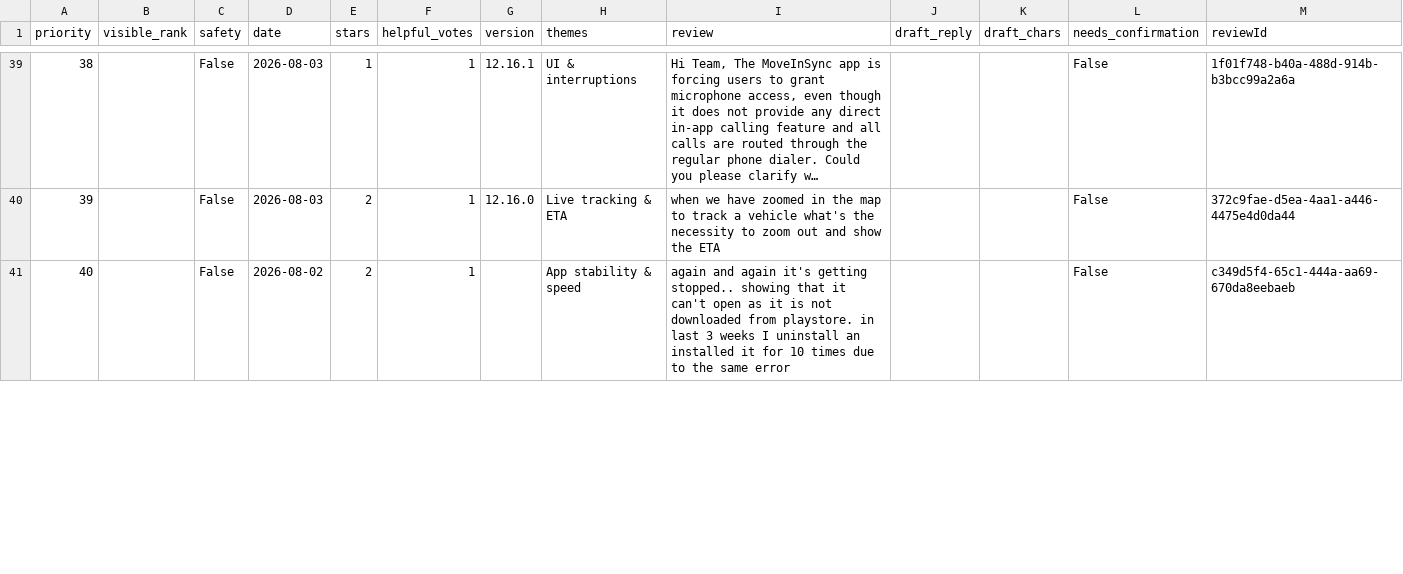
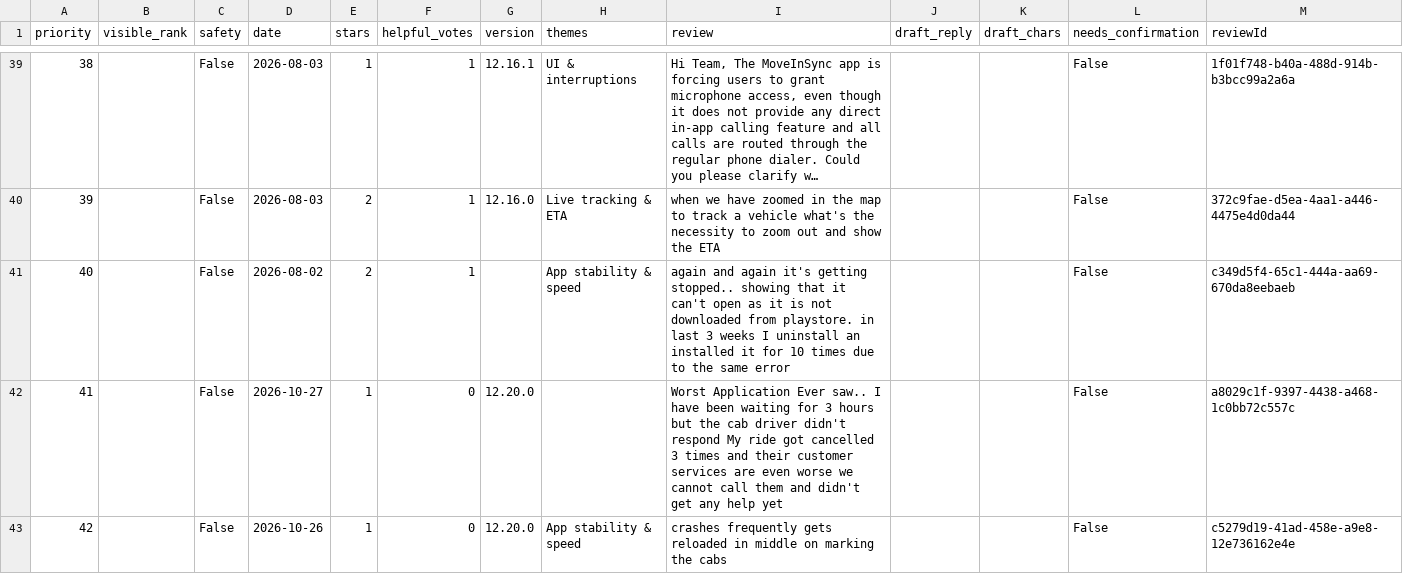
Before and after one commit to Abhijit-Kumar-GitHub/FDE-Case-Study--MoveInSync, a CSV file: docs/reply_queue.csv, drawn as a sheet; only a part is shown, gaps mark what is left out; long unchanged cells end in …; the diff covers the shown part only; the diff names each change by its address in the sheet, - before the commit and + after, or states it on an @@ line.

```diff
--- a/docs/reply_queue.csv
+++ b/docs/reply_queue.csv
+row 42: 41 |  | False | 2026-10-27 | 1 | 0 | 12.20.0 |  | Worst Application Ever saw.. I have been waiting for 3 hours but the cab driver didn't respond My ride got cancelled 3 times and their customer services are even worse we cannot call them and didn't get any help yet |  |  | False | a8029c1f-9397-4438-a468-1c0bb72c557c
+row 43: 42 |  | False | 2026-10-26 | 1 | 0 | 12.20.0 | App stability & speed | crashes frequently gets reloaded in middle on marking the cabs |  |  | False | c5279d19-41ad-458e-a9e8-12e736162e4e
```
Also changed, not shown: 1 added row, 2 removed rows and row numbers in column A elsewhere in this file, data/raw/com.app.newt.employee.csv, data/raw/com.moveinsync.ets__most_relevant.csv, 12 other files.
